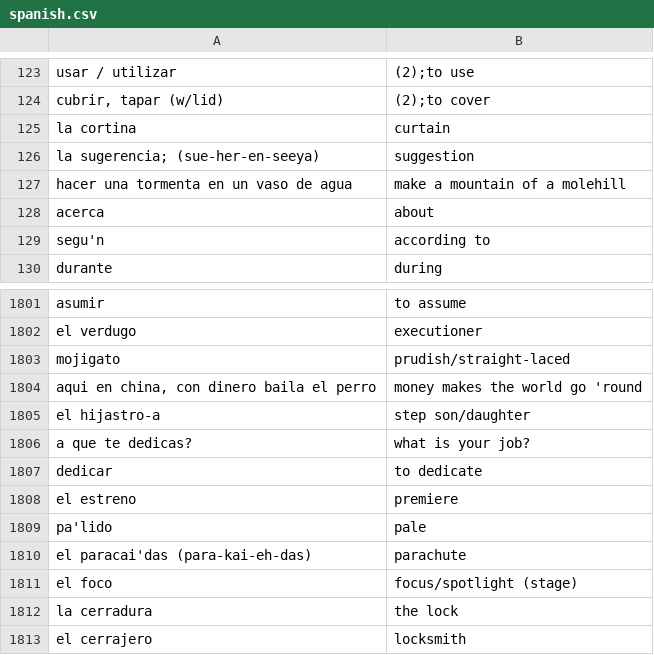
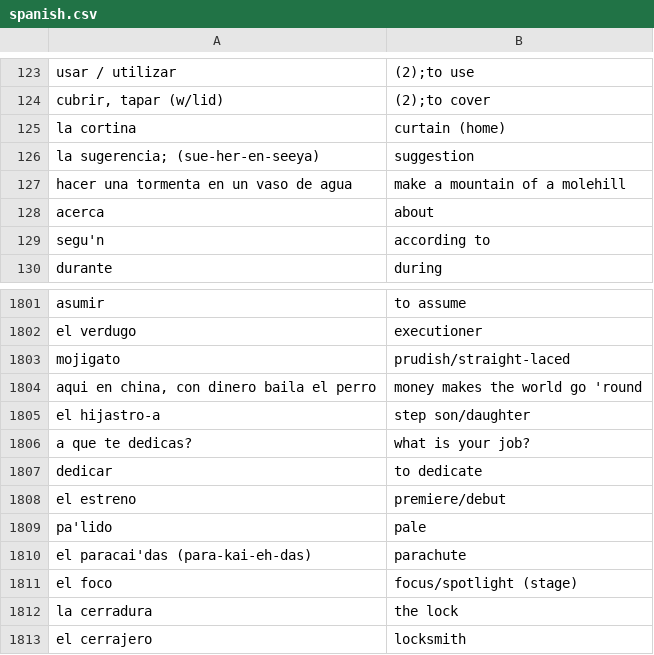
Before and after one commit to AliTajeldin/Flashcard, a CSV file: cards/spanish.csv, drawn as a sheet; only a part is shown, gaps mark what is left out; the diff covers the shown part only.

```diff
--- a/cards/spanish.csv
+++ b/cards/spanish.csv
@@ -124,3 +124,3 @@ usar / utilizar,(2);to use
 "cubrir, tapar (w/lid)",(2);to cover
-la cortina,curtain
+la cortina,curtain (home)
 la sugerencia; (sue-her-en-seeya),suggestion
@@ -1807,3 +1807,3 @@ a que te dedicas?,what is your job?
 dedicar,to dedicate
-el estreno,premiere
+el estreno,premiere/debut
 pa'lido,pale
```
Also changed, not shown: 33 added rows elsewhere in this file.
